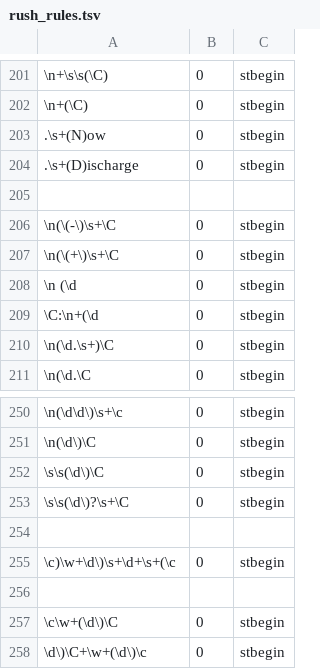
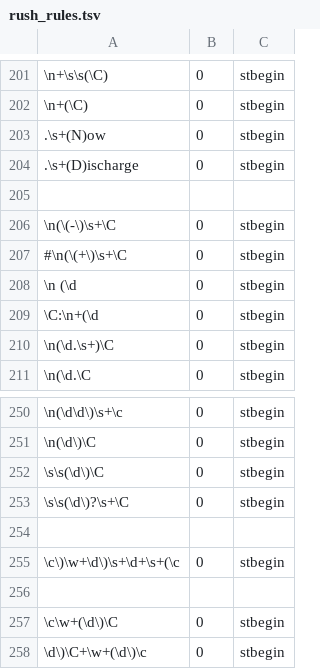
Before and after one commit to jianlins/PyRuSH, a TSV file: conf/rush_rules.tsv, drawn as a sheet; only a part is shown, gaps mark what is left out.

Commit message:
Update rush_rules.tsv

```diff
--- a/conf/rush_rules.tsv
+++ b/conf/rush_rules.tsv
@@ -206,3 +206,3 @@
 \n(\(-\)\s+\C	0	stbegin
-\n(\(+\)\s+\C	0	stbegin
+#\n(\(+\)\s+\C	0	stbegin
 \n        (\d	0	stbegin
@@ -254,3 +254,3 @@
 
-\c)\w+\d\)\s+\d+\s+(\c	0	stbegin
+\c\)\w+\d\)\s+\d+\s+(\c	0	stbegin
 
```
